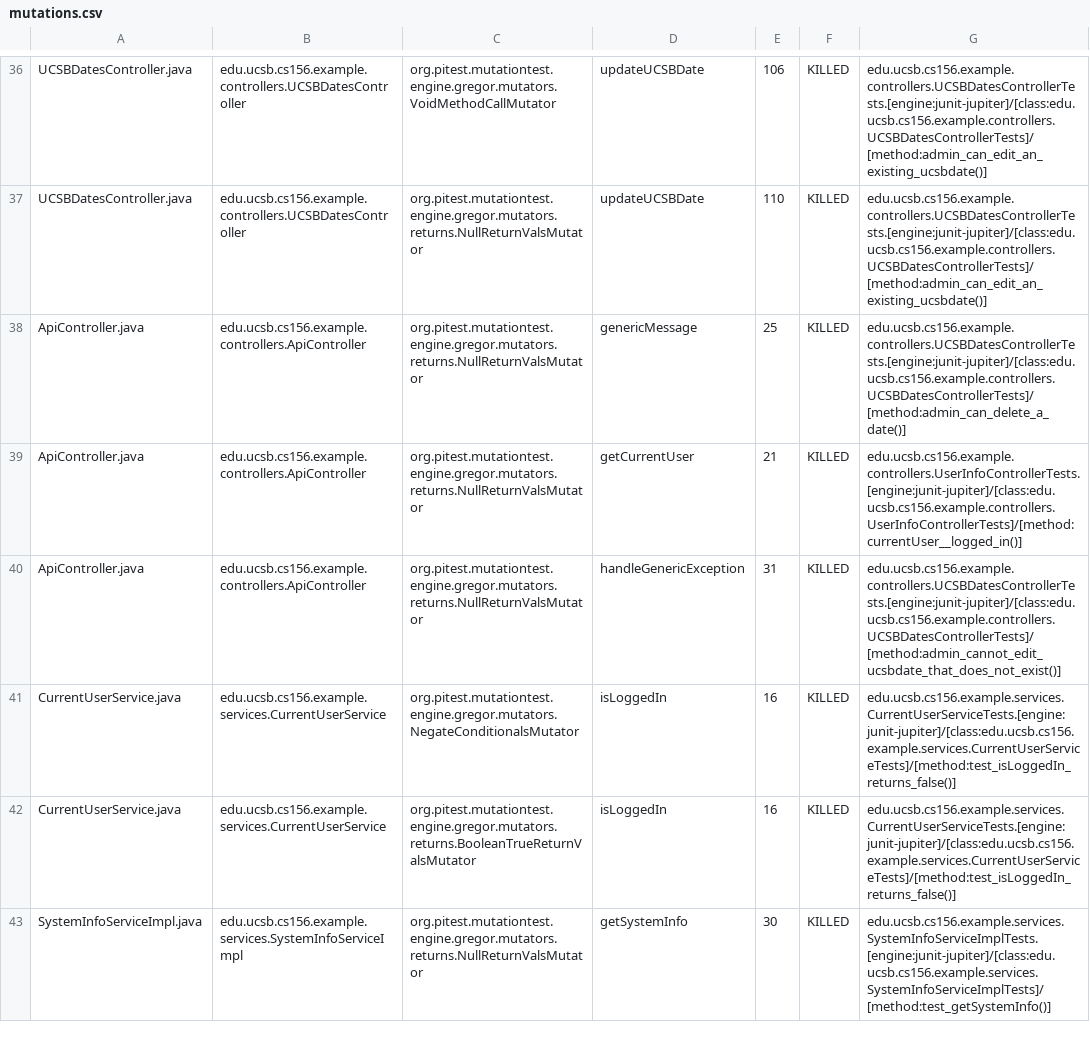
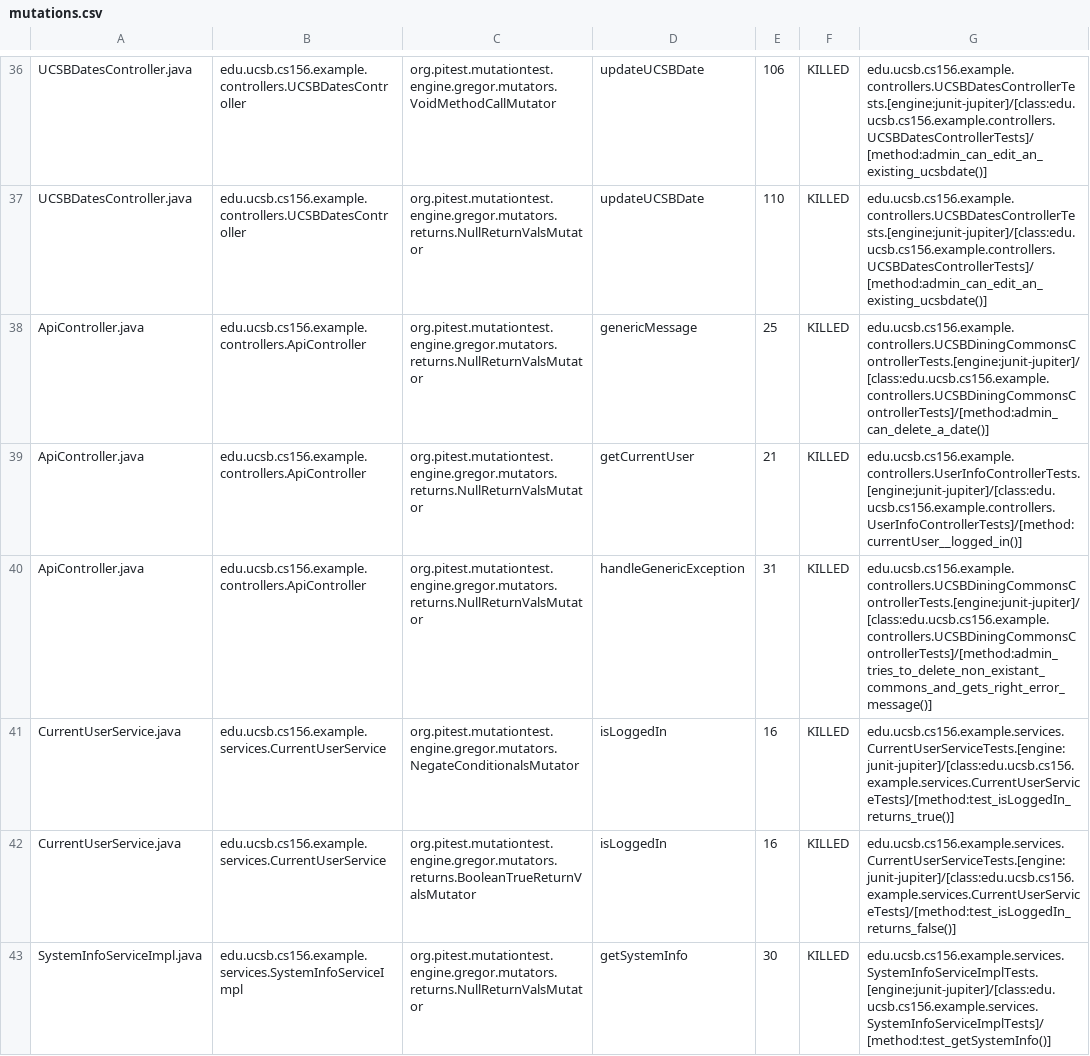
Before and after one commit to ucsb-cs156-s24/team02-s24-5pm-2, a CSV file: prs/52/pitest/mutations.csv, drawn as a sheet; only a part is shown, gaps mark what is left out.

Commit message:
Deploying to gh-pages from @ ucsb-cs156-s24/team02-s24-5pm-2@7c0586dae4111d7e335a0f5a130cd6438e598b44 🚀

```diff
--- a/prs/52/pitest/mutations.csv
+++ b/prs/52/pitest/mutations.csv
@@ -37,6 +37,6 @@ UCSBDatesController.java,edu.ucsb.cs156.example.controllers.UCSBDatesController,
 UCSBDatesController.java,edu.ucsb.cs156.example.controllers.UCSBDatesController,org.pitest.mutationtest.engine.gregor.mutators.returns.NullReturnValsMutator,updateUCSBDate,110,KILLED,edu.ucsb.cs156.example.controllers.UCSBDatesControllerTests.[engine:junit-jupiter]/[class:edu.ucsb.cs156.example.controllers.UCSBDatesControllerTests]/[method:admin_can_edit_an_existing_ucsbdate()]
-ApiController.java,edu.ucsb.cs156.example.controllers.ApiController,org.pitest.mutationtest.engine.gregor.mutators.returns.NullReturnValsMutator,genericMessage,25,KILLED,edu.ucsb.cs156.example.controllers.UCSBDatesControllerTests.[engine:junit-jupiter]/[class:edu.ucsb.cs156.example.controllers.UCSBDatesControllerTests]/[method:admin_can_delete_a_date()]
+ApiController.java,edu.ucsb.cs156.example.controllers.ApiController,org.pitest.mutationtest.engine.gregor.mutators.returns.NullReturnValsMutator,genericMessage,25,KILLED,edu.ucsb.cs156.example.controllers.UCSBDiningCommonsControllerTests.[engine:junit-jupiter]/[class:edu.ucsb.cs156.example.controllers.UCSBDiningCommonsControllerTests]/[method:admin_can_delete_a_date()]
 ApiController.java,edu.ucsb.cs156.example.controllers.ApiController,org.pitest.mutationtest.engine.gregor.mutators.returns.NullReturnValsMutator,getCurrentUser,21,KILLED,edu.ucsb.cs156.example.controllers.UserInfoControllerTests.[engine:junit-jupiter]/[class:edu.ucsb.cs156.example.controllers.UserInfoControllerTests]/[method:currentUser__logged_in()]
-ApiController.java,edu.ucsb.cs156.example.controllers.ApiController,org.pitest.mutationtest.engine.gregor.mutators.returns.NullReturnValsMutator,handleGenericException,31,KILLED,edu.ucsb.cs156.example.controllers.UCSBDatesControllerTests.[engine:junit-jupiter]/[class:edu.ucsb.cs156.example.controllers.UCSBDatesControllerTests]/[method:admin_cannot_edit_ucsbdate_that_does_not_exist()]
-CurrentUserService.java,edu.ucsb.cs156.example.services.CurrentUserService,org.pitest.mutationtest.engine.gregor.mutators.NegateConditionalsMutator,isLoggedIn,16,KILLED,edu.ucsb.cs156.example.services.CurrentUserServiceTests.[engine:junit-jupiter]/[class:edu.ucsb.cs156.example.services.CurrentUserServiceTests]/[method:test_isLoggedIn_returns_false()]
+ApiController.java,edu.ucsb.cs156.example.controllers.ApiController,org.pitest.mutationtest.engine.gregor.mutators.returns.NullReturnValsMutator,handleGenericException,31,KILLED,edu.ucsb.cs156.example.controllers.UCSBDiningCommonsControllerTests.[engine:junit-jupiter]/[class:edu.ucsb.cs156.example.controllers.UCSBDiningCommonsControllerTests]/[method:admin_tries_to_delete_non_existant_commons_and_gets_right_error_message()]
+CurrentUserService.java,edu.ucsb.cs156.example.services.CurrentUserService,org.pitest.mutationtest.engine.gregor.mutators.NegateConditionalsMutator,isLoggedIn,16,KILLED,edu.ucsb.cs156.example.services.CurrentUserServiceTests.[engine:junit-jupiter]/[class:edu.ucsb.cs156.example.services.CurrentUserServiceTests]/[method:test_isLoggedIn_returns_true()]
 CurrentUserService.java,edu.ucsb.cs156.example.services.CurrentUserService,org.pitest.mutationtest.engine.gregor.mutators.returns.BooleanTrueReturnValsMutator,isLoggedIn,16,KILLED,edu.ucsb.cs156.example.services.CurrentUserServiceTests.[engine:junit-jupiter]/[class:edu.ucsb.cs156.example.services.CurrentUserServiceTests]/[method:test_isLoggedIn_returns_false()]
```
Also changed, not shown: 11 other files.
